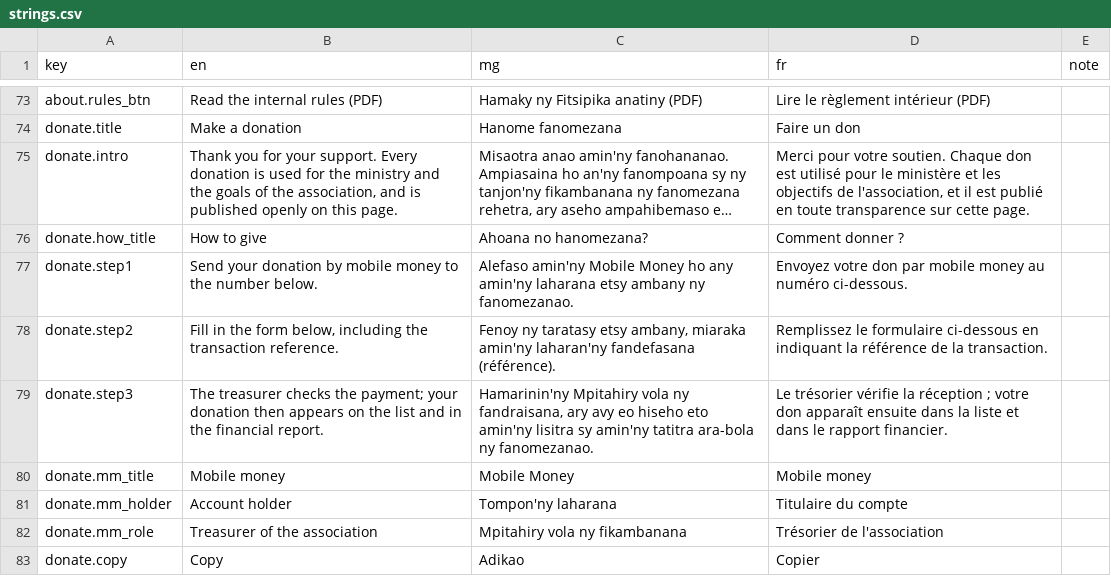
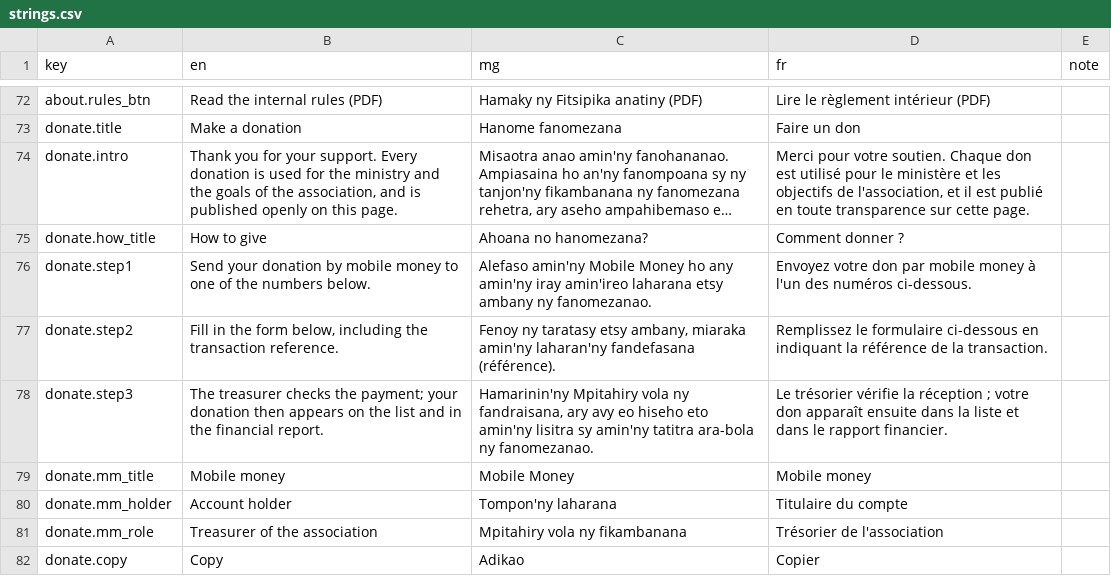
Before and after one commit to zaspafi-toliara/fifandraisana, a CSV file: i18n/strings.csv, drawn as a sheet; only a part is shown, gaps mark what is left out; long unchanged cells end in …; addresses are those after the commit; the diff covers the shown part only; the diff names each change by its address in the sheet, - before the commit and + after, or states it on an @@ line.

```diff
--- a/i18n/strings.csv
+++ b/i18n/strings.csv
-B76 (en): …money to the number below.
+B76 (en): …money to one of the numbers below.
-C76 (mg): …any amin'ny laharana etsy…
+C76 (mg): …any amin'ny iray amin'ireo laharana etsy…
-D76 (fr): …mobile money au numéro ci-dessous.
+D76 (fr): …mobile money à l'un des numéros ci-dessous.
```
Also changed, not shown: 10 added rows, 1 removed row and 7 edited cells elsewhere in this file, 19 other files.
